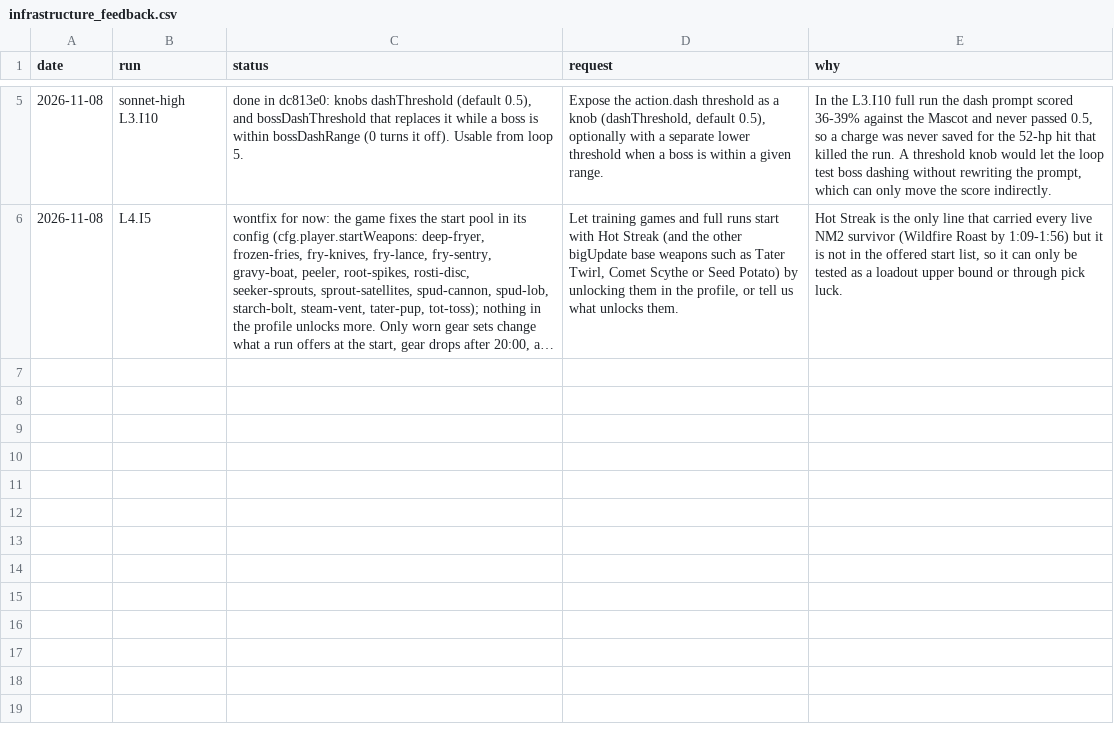
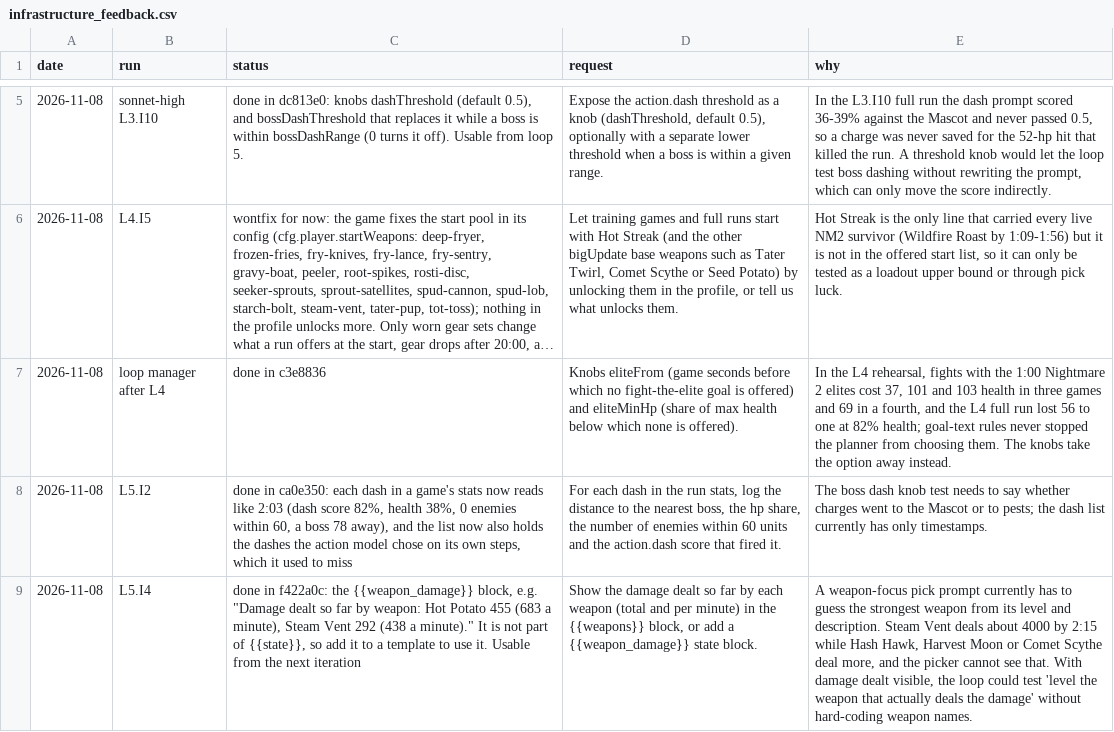
Before and after one commit to smirea/tibobit, a CSV file: gameplay/infrastructure_feedback.csv, drawn as a sheet; only a part is shown, gaps mark what is left out; long unchanged cells end in …; the diff names each change by its address in the sheet, - before the commit and + after, or states it on an @@ line.

```diff
--- a/gameplay/infrastructure_feedback.csv
+++ b/gameplay/infrastructure_feedback.csv
+row 7: 2026-11-08 | loop manager after L4 | done in c3e8836 | Knobs eliteFrom (game seconds before which no fight-the-elite goal is offered) and eliteMinHp (share of max health below which none is offered). | In the L4 rehearsal, fights with the 1:00 Nightmare 2 elites cost 37, 101 and 103 health in three games and 69 in a fourth, and the L4 full run lost 56 to one at 82% health; goal-text rules never stopped the planner from choosing them. The knobs take the option away instead.
+row 8: 2026-11-08 | L5.I2 | done in ca0e350: each dash in a game's stats now reads like 2:03 (dash score 82%, health 38%, 0 enemies within 60, a boss 78 away), and the list now also holds the dashes the action model chose on its own steps, which it used to miss | For each dash in the run stats, log the distance to the nearest boss, the hp share, the number of enemies within 60 units and the action.dash score that fired it. | The boss dash knob test needs to say whether charges went to the Mascot or to pests; the dash list currently has only timestamps.
+row 9: 2026-11-08 | L5.I4 | done in f422a0c: the {{weapon_damage}} block, e.g. "Damage dealt so far by weapon: Hot Potato 455 (683 a minute), Steam Vent 292 (438 a minute)." It is not part of {{state}}, so add it to a template to use it. Usable from the next iteration | Show the damage dealt so far by each weapon (total and per minute) in the {{weapons}} block, or add a {{weapon_damage}} state block. | A weapon-focus pick prompt currently has to guess the strongest weapon from its level and description. Steam Vent deals about 4000 by 2:15 while Hash Hawk, Harvest Moon or Comet Scythe deal more, and the picker cannot see that. With damage dealt visible, the loop could test 'level the weapon that actually deals the damage' without hard-coding weapon names.
```
Also changed, not shown: 11 other files.
